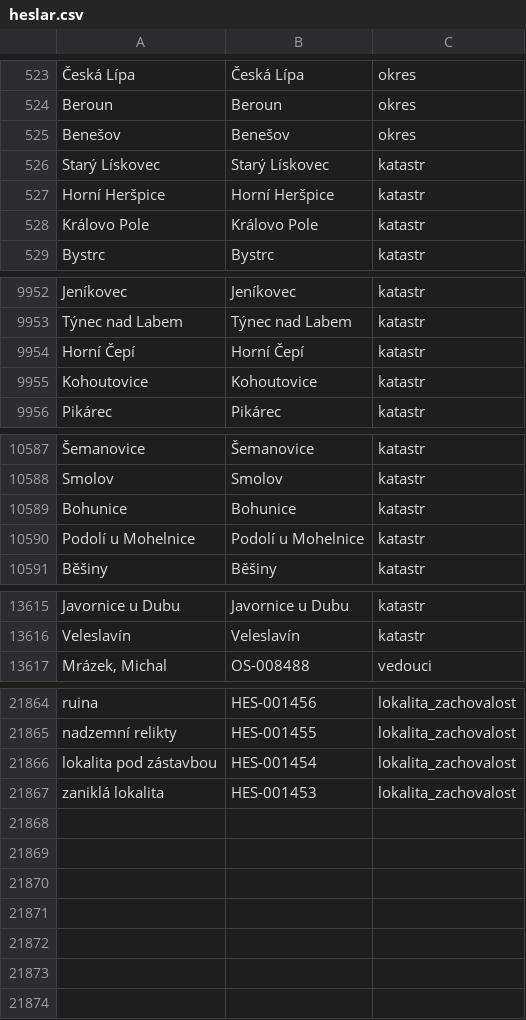
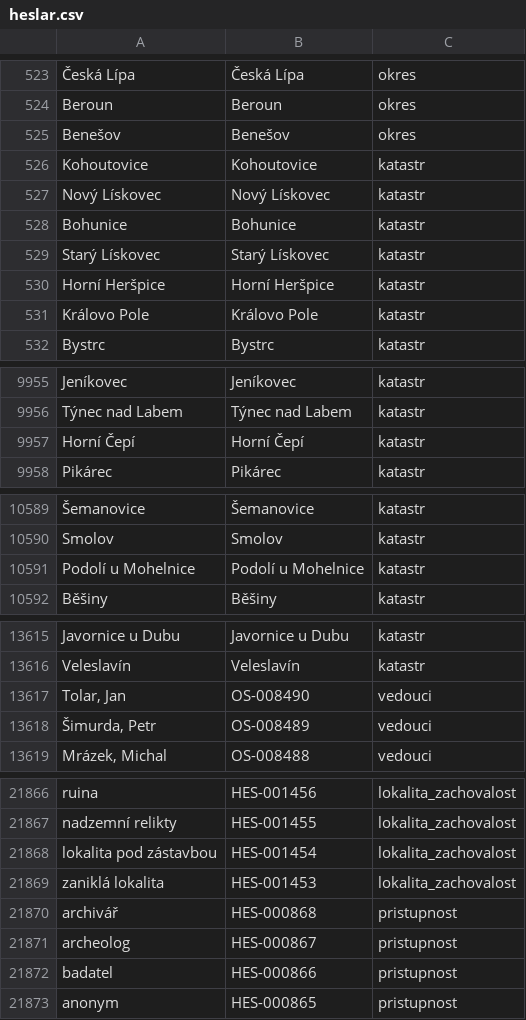
Before and after one commit to ARUP-CAS/aiscr-qgis-amcr-viewer, a CSV file: amcr_viewer/codelists/heslar.csv, drawn as a sheet; only a part is shown, gaps mark what is left out; the diff names each change by its address in the sheet, - before the commit and + after, or states it on an @@ line.

Commit message:
aktualizace přibaleného hesláře

```diff
--- a/amcr_viewer/codelists/heslar.csv
+++ b/amcr_viewer/codelists/heslar.csv
@@ row 9955 moved to row 526: Kohoutovice @@
@@ row 11888 moved to row 527: Nový Lískovec @@
@@ row 10589 moved to row 528: Bohunice @@
+row 13617: Tolar, Jan | OS-008490 | vedouci
+row 13618: Šimurda, Petr | OS-008489 | vedouci
+row 21870: archivář | HES-000868 | pristupnost
+row 21871: archeolog | HES-000867 | pristupnost
+row 21872: badatel | HES-000866 | pristupnost
+row 21873: anonym | HES-000865 | pristupnost
```
